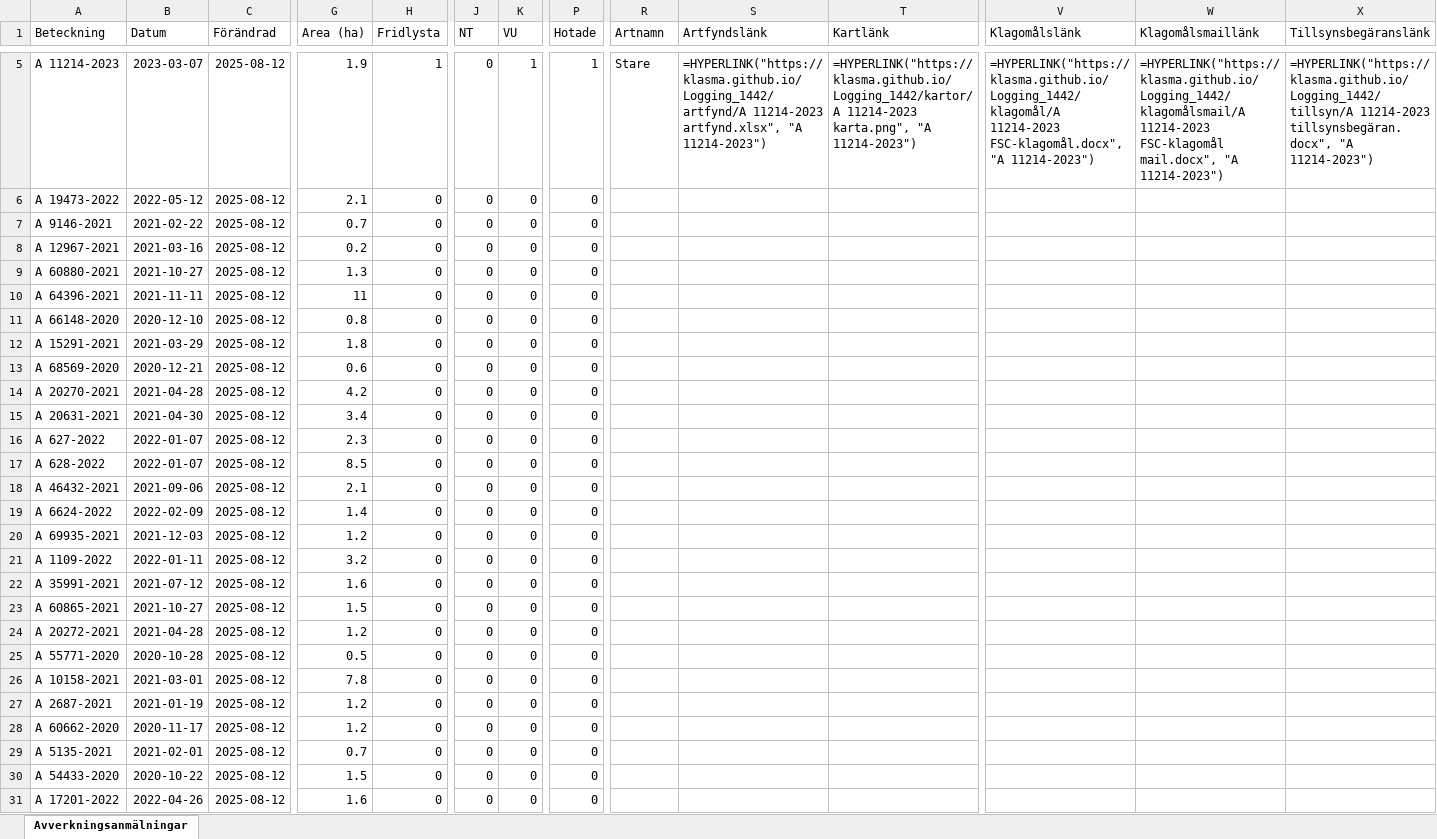
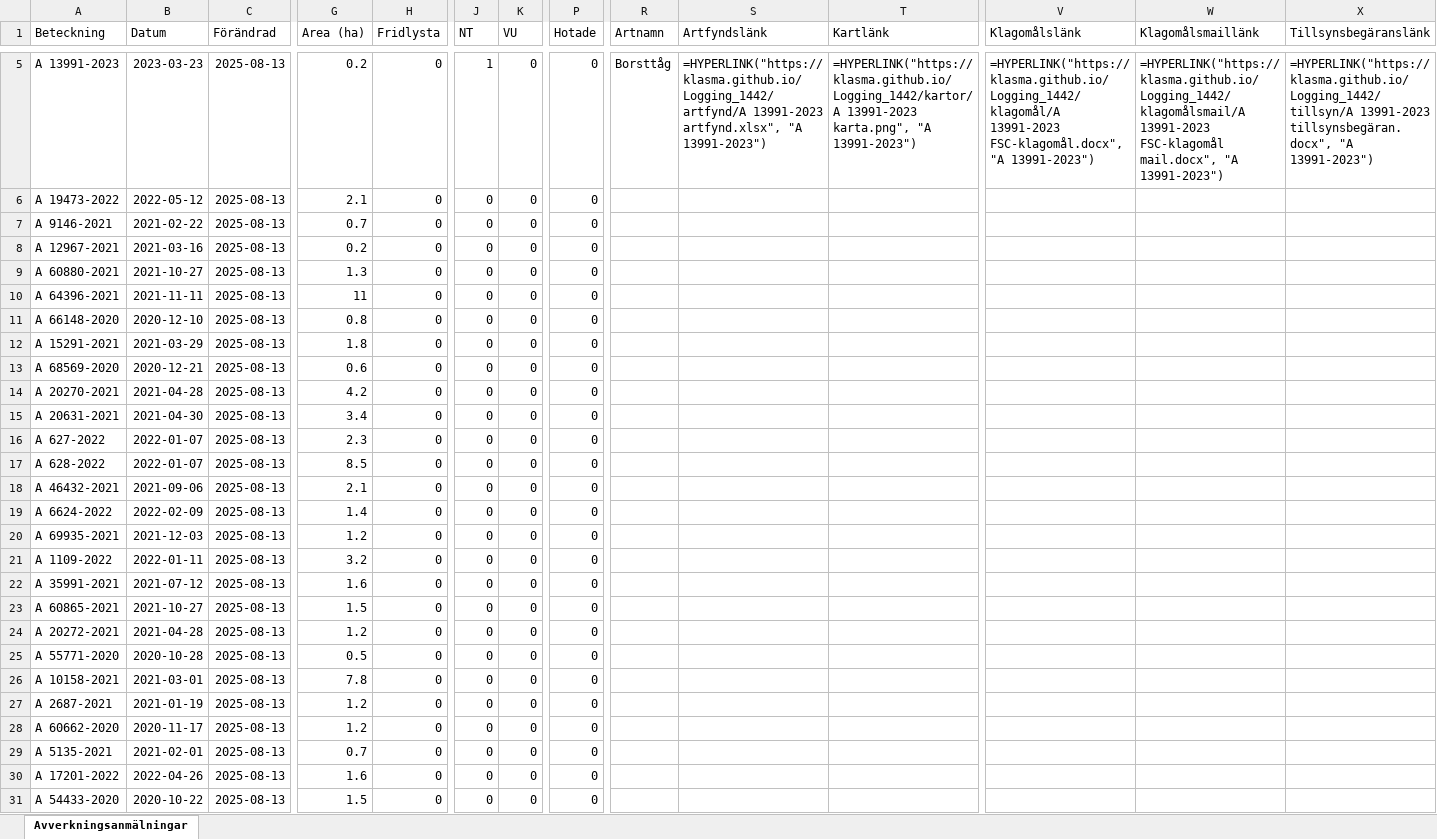
Before and after one commit to klasma/Logging_1442, an Excel workbook: Översikt VÅRGÅRDA.xlsx, sheet Avverkningsanmälningar, drawn as a sheet; only a part is shown, gaps mark what is left out; values as stored, in another font and other column widths than the file's, no borders; formulas without a stored value are shown as written; the diff covers the shown part only; the diff names each change by its address in the sheet, - before the commit and + after, or states it on an @@ line.

```diff
--- a/Översikt VÅRGÅRDA.xlsx (sheet Avverkningsanmälningar)
+++ b/Översikt VÅRGÅRDA.xlsx (sheet Avverkningsanmälningar)
-A5 (Beteckning): A 11214-2023
+A5 (Beteckning): A 13991-2023
-B5 (Datum): 2023-03-07
+B5 (Datum): 2023-03-23
-C5:C31 (Förändrad): 2025-08-12
+C5:C31 (Förändrad): 2025-08-13
-G5 (Area (ha)): 1.9
+G5 (Area (ha)): 0.2
-H5 (Fridlysta): 1
+H5 (Fridlysta): 0
-J5 (NT): 0
+J5 (NT): 1
-K5 (VU): 1
+K5 (VU): 0
-P5 (Hotade): 1
+P5 (Hotade): 0
-R5 (Artnamn): Stare
+R5 (Artnamn): Borsttåg
-S5 (Artfyndslänk): =HYPERLINK("https://klasma.github.io/Logging_1442/artfynd/A 11214-2023 artfynd.xlsx", "A 11214-2023")
+S5 (Artfyndslänk): =HYPERLINK("https://klasma.github.io/Logging_1442/artfynd/A 13991-2023 artfynd.xlsx", "A 13991-2023")
-T5 (Kartlänk): =HYPERLINK("https://klasma.github.io/Logging_1442/kartor/A 11214-2023 karta.png", "A 11214-2023")
+T5 (Kartlänk): =HYPERLINK("https://klasma.github.io/Logging_1442/kartor/A 13991-2023 karta.png", "A 13991-2023")
-V5 (Klagomålslänk): =HYPERLINK("https://klasma.github.io/Logging_1442/klagomål/A 11214-2023 FSC-klagomål.docx", "A 11214-2023")
+V5 (Klagomålslänk): =HYPERLINK("https://klasma.github.io/Logging_1442/klagomål/A 13991-2023 FSC-klagomål.docx", "A 13991-2023")
-W5 (Klagomålsmaillänk): =HYPERLINK("https://klasma.github.io/Logging_1442/klagomålsmail/A 11214-2023 FSC-klagomål mail.docx", "A 11214-2023")
+W5 (Klagomålsmaillänk): =HYPERLINK("https://klasma.github.io/Logging_1442/klagomålsmail/A 13991-2023 FSC-klagomål mail.docx", "A 13991-2023")
-X5 (Tillsynsbegäranslänk): =HYPERLINK("https://klasma.github.io/Logging_1442/tillsyn/A 11214-2023 tillsynsbegäran.docx", "A 11214-2023")
+X5 (Tillsynsbegäranslänk): =HYPERLINK("https://klasma.github.io/Logging_1442/tillsyn/A 13991-2023 tillsynsbegäran.docx", "A 13991-2023")
-A30 (Beteckning): A 54433-2020
+A30 (Beteckning): A 17201-2022
-B30 (Datum): 2020-10-22
+B30 (Datum): 2022-04-26
-G30 (Area (ha)): 1.5
+G30 (Area (ha)): 1.6
-A31 (Beteckning): A 17201-2022
+A31 (Beteckning): A 54433-2020
-B31 (Datum): 2022-04-26
+B31 (Datum): 2020-10-22
-G31 (Area (ha)): 1.6
+G31 (Area (ha)): 1.5
```
Also changed, not shown: 1141 edited cells elsewhere in this sheet, artfynd/A 11214-2023 artfynd.xlsx, artfynd/A 13991-2023 artfynd.xlsx, 19 other files.
